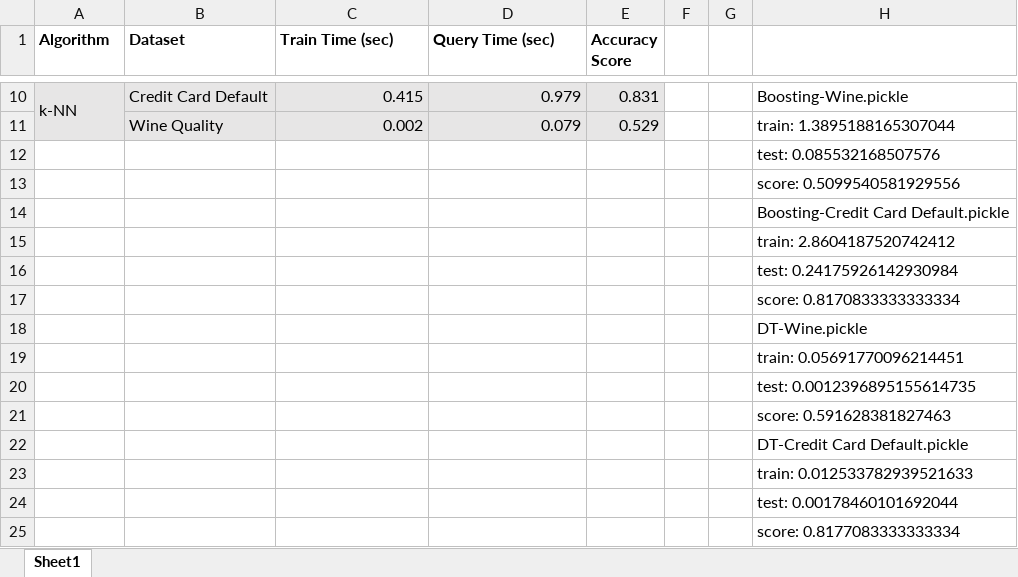
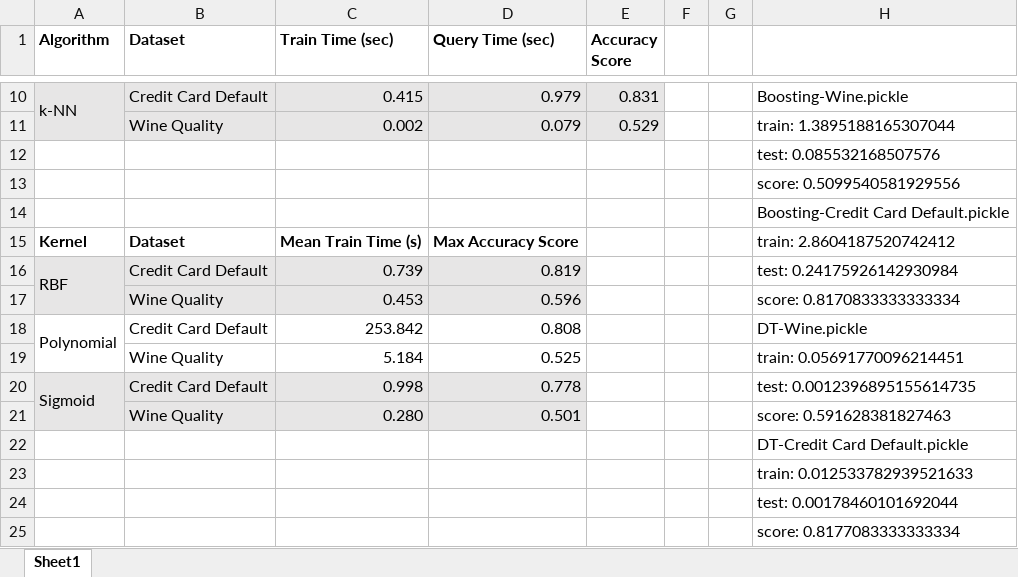
Before and after one commit to jagrusy/SupervisedLearning, an Excel workbook: train_test_score_comparison.xlsx, sheet Sheet1, drawn as a sheet; only a part is shown, gaps mark what is left out; values as stored, in another font and other column widths than the file's, no borders; removed rows and columns are numbered as before the commit, all else as after; the diff names each change by its address in the sheet, - before the commit and + after, or states it on an @@ line.

Commit message:
add train test comparison

```diff
--- a/train_test_score_comparison.xlsx (sheet Sheet1)
+++ b/train_test_score_comparison.xlsx (sheet Sheet1)
-row 15:  |  |  |  |  |  |  | train: 2.8604187520742412
-row 16:  |  |  |  |  |  |  | test: 0.24175926142930984
-row 17:  |  |  |  |  |  |  | score: 0.8170833333333334
-row 18:  |  |  |  |  |  |  | DT-Wine.pickle
-row 19:  |  |  |  |  |  |  | train: 0.05691770096214451
-row 20:  |  |  |  |  |  |  | test: 0.0012396895155614735
-row 21:  |  |  |  |  |  |  | score: 0.591628381827463
+row 15: Kernel | Dataset | Mean Train Time (s) | Max Accuracy Score |  |  |  | train: 2.8604187520742412
+row 16: RBF | Credit Card Default | 0.739 | 0.819 |  |  |  | test: 0.24175926142930984
+row 17:  | Wine Quality | 0.453 | 0.596 |  |  |  | score: 0.8170833333333334
+row 18: Polynomial | Credit Card Default | 253.842 | 0.808 |  |  |  | DT-Wine.pickle
+row 19:  | Wine Quality | 5.184 | 0.525 |  |  |  | train: 0.05691770096214451
+row 20: Sigmoid | Credit Card Default | 0.998 | 0.778 |  |  |  | test: 0.0012396895155614735
+row 21:  | Wine Quality | 0.280 | 0.501 |  |  |  | score: 0.591628381827463
```
